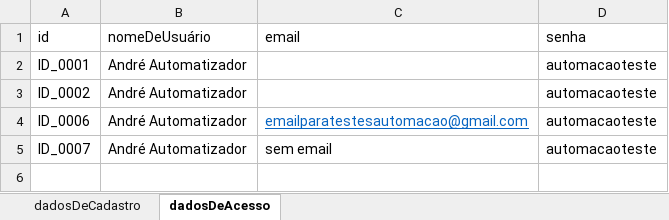
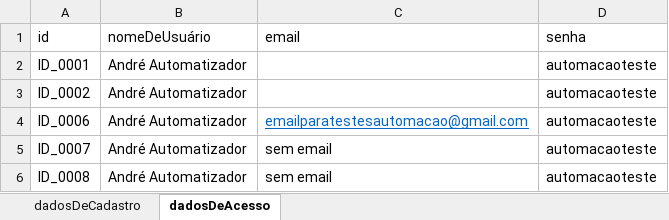
Before and after one commit to Andre-dev-ALS/automacao-demoblaze, an Excel workbook: src/main/resources/test_data/massaDeDados.xlsx, sheet dadosDeAcesso, drawn as a sheet; values as stored, in another font and other column widths than the file's, no borders; charts and pictures not drawn; the diff names each change by its address in the sheet, - before the commit and + after, or states it on an @@ line.

```diff
--- a/src/main/resources/test_data/massaDeDados.xlsx (sheet dadosDeAcesso)
+++ b/src/main/resources/test_data/massaDeDados.xlsx (sheet dadosDeAcesso)
+row 6: ID_0008 | André Automatizador | sem email | automacaoteste
```
Also changed, not shown: 11 other files.
